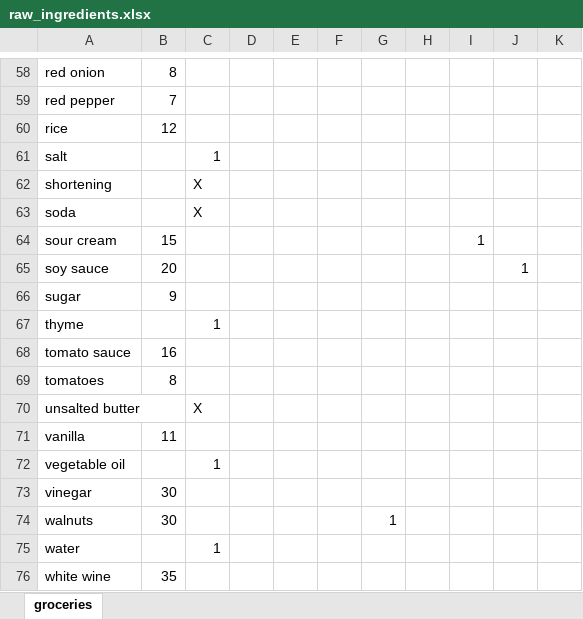
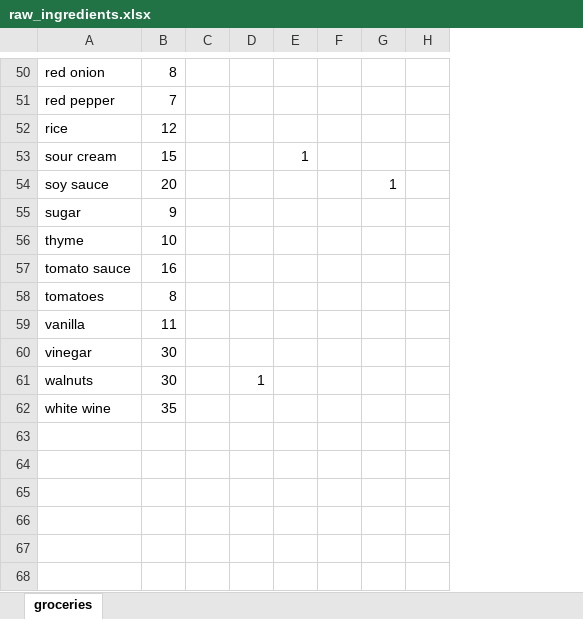
Before and after one commit to yuvalarbel/meal_planner_huji_hackathon, an Excel workbook: backend/datasets/raw_ingredients.xlsx, sheet groceries, drawn as a sheet; only a part is shown, gaps mark what is left out; values as stored, in another font and other column widths than the file's, no borders; table styles not drawn; removed rows and columns are numbered as before the commit, all else as after; the diff covers the shown part only; the diff names each change by its address in the sheet, - before the commit and + after, or states it on an @@ line.

```diff
--- a/backend/datasets/raw_ingredients.xlsx (sheet groceries)
+++ b/backend/datasets/raw_ingredients.xlsx (sheet groceries)
-column E, empty
-column F, empty
-column I, row 64: 1
-row 61: salt |  | 1
-row 62: shortening |  | X
-row 63: soda |  | X
-E53: (empty)
+E53: 1
-B56: (empty)
+B56: 10
-C56: 1
+C56: (empty)
-row 70: unsalted butter |  | X
-row 72: vegetable oil |  | 1
-D61: (empty)
+D61: 1
-E61: 1
+E61: (empty)
-row 75: water |  | 1
```
Also changed, not shown: 1 added row, 9 removed rows and 36 edited cells elsewhere in this sheet, 9 other files.
